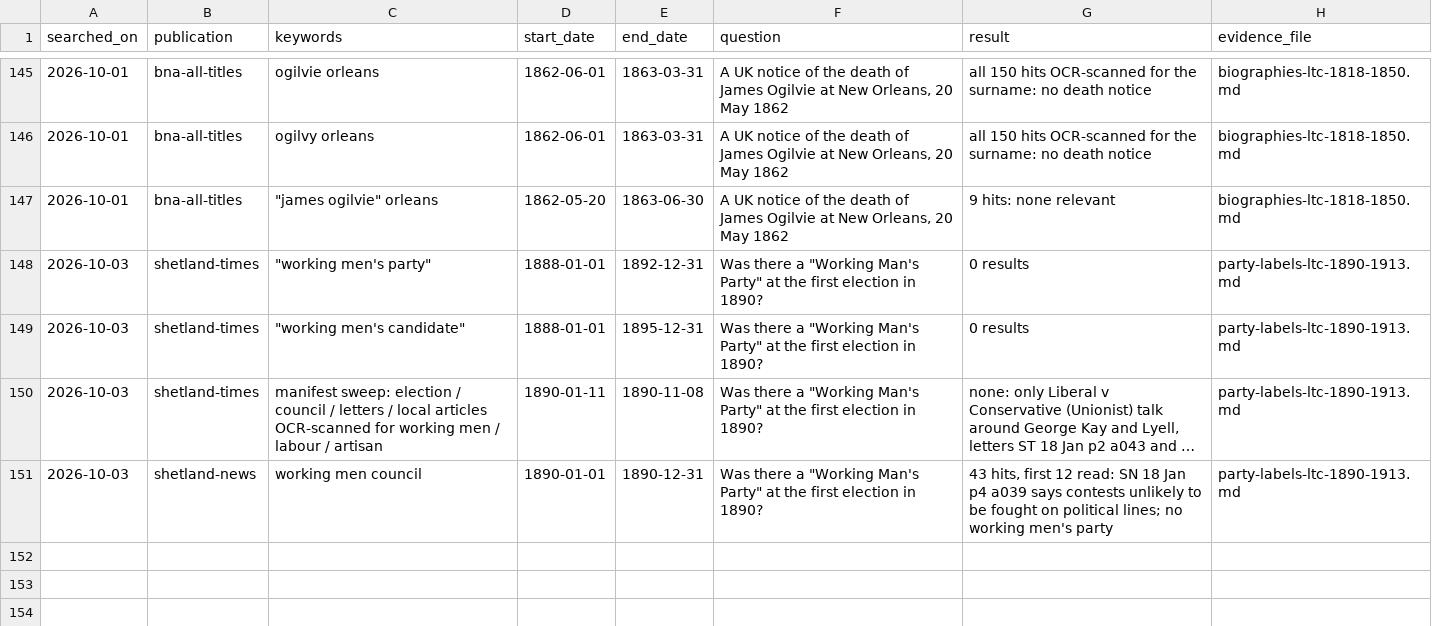
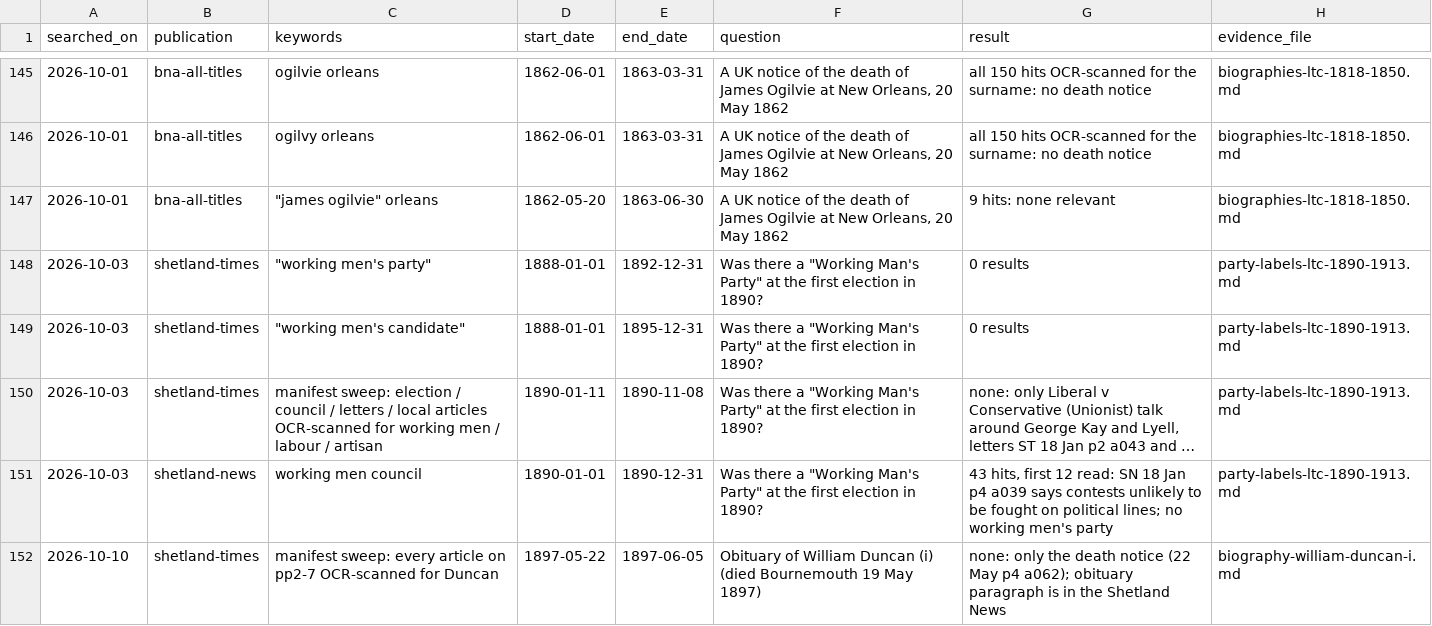
Before and after one commit to ShetlandJ/shetland-political-history, a CSV file: data/searches.csv, drawn as a sheet; only a part is shown, gaps mark what is left out; long unchanged cells end in ….

```diff
--- a/data/searches.csv
+++ b/data/searches.csv
@@ -151 +151,2 @@ searched_on,publication,keywords,start_date,end_date,question,result,evidence_fi
 2026-10-03,shetland-news,working men council,1890-01-01,1890-12-31,"Was there a ""Working Man's Party"" at the first election in 1890?","43 hits, first 12 read: SN 18 Jan p4 a039 says contests unlikely to be fought on political lines; no working men's party",party-labels-ltc-1890-1913.md
+2026-10-10,shetland-times,manifest sweep: every article on pp2-7 OCR-scanned for Duncan,1897-05-22,1897-06-05,Obituary of William Duncan (i) (died Bournemouth 19 May 1897),"none: only the death notice (22 May p4 a062); obituary paragraph is in the Shetland News",biography-william-duncan-i.md
```
Also changed, not shown: data/citation_links.csv, data/citations.csv, 3 other files.
